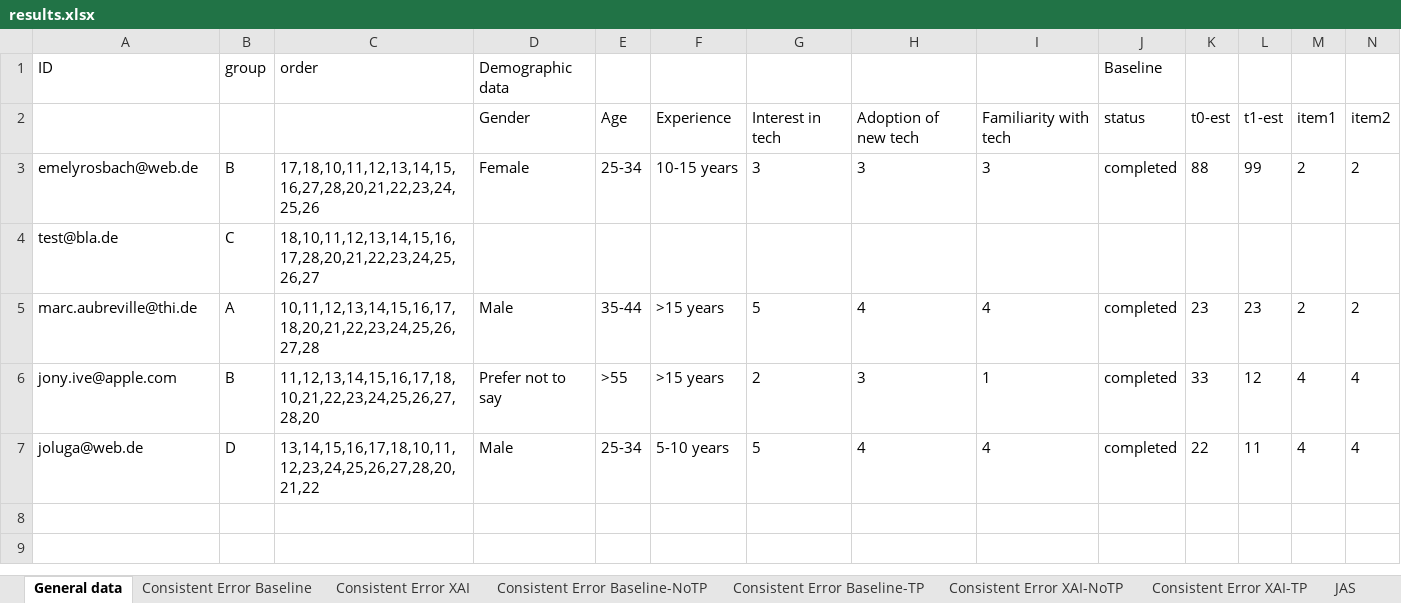
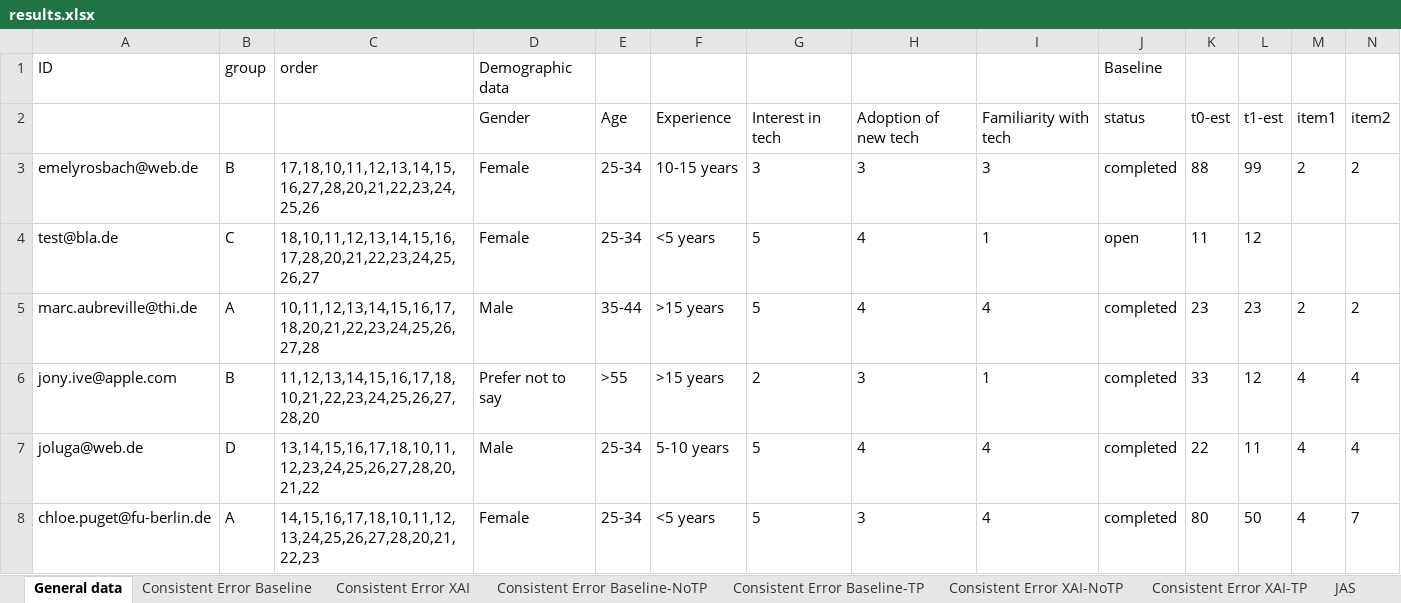
Before and after one commit to emelyrosbach/masterthesis, an Excel workbook: results.xlsx, sheet General data, drawn as a sheet; only a part is shown; values as stored, in another font and other column widths than the file's, no borders; rows hold the shown columns only; the diff names each change by its address in the sheet, - before the commit and + after, or states it on an @@ line.

Commit message:
chloe results

```diff
--- a/results.xlsx (sheet General data)
+++ b/results.xlsx (sheet General data)
-D4: (empty)
+D4: Female
-E4: (empty)
+E4: 25-34
-F4: (empty)
+F4: <5 years
-G4: (empty)
+G4: 5
-H4: (empty)
+H4: 4
-I4: (empty)
+I4: 1
-J4: (empty)
+J4: open
-K4: (empty)
+K4: 11
-L4: (empty)
+L4: 12
+row 8: chloe.puget@fu-berlin.de | A | 14,15,16,17,18,10,11,12,13,24,25,26,27,28,20,21,22,23 | Female | 25-34 | <5 years | 5 | 3 | 4 | completed | 80 | 50 | 4 | 7
```
Also changed, not shown: sheet Consistent Error Baseline, sheet Consistent Error XAI, sheet Consistent Error XAI-TP, sheet Consistent Error XAI-NoTP, sheet Consistent Error Baseline-TP, sheet Consistent Error Baseline-NoTP, 2 more sheets, 4 other files.
